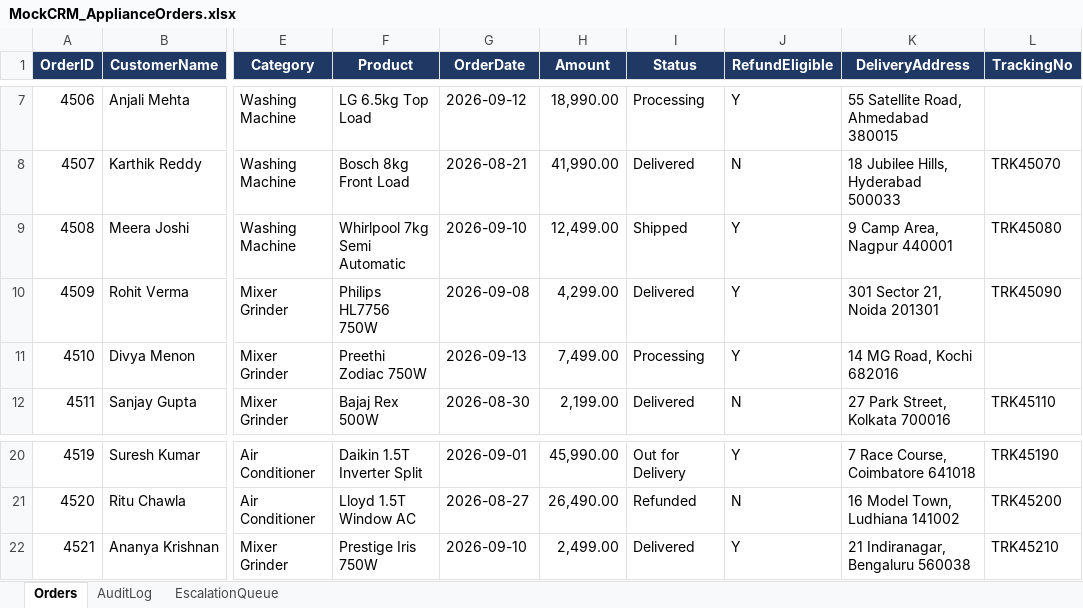
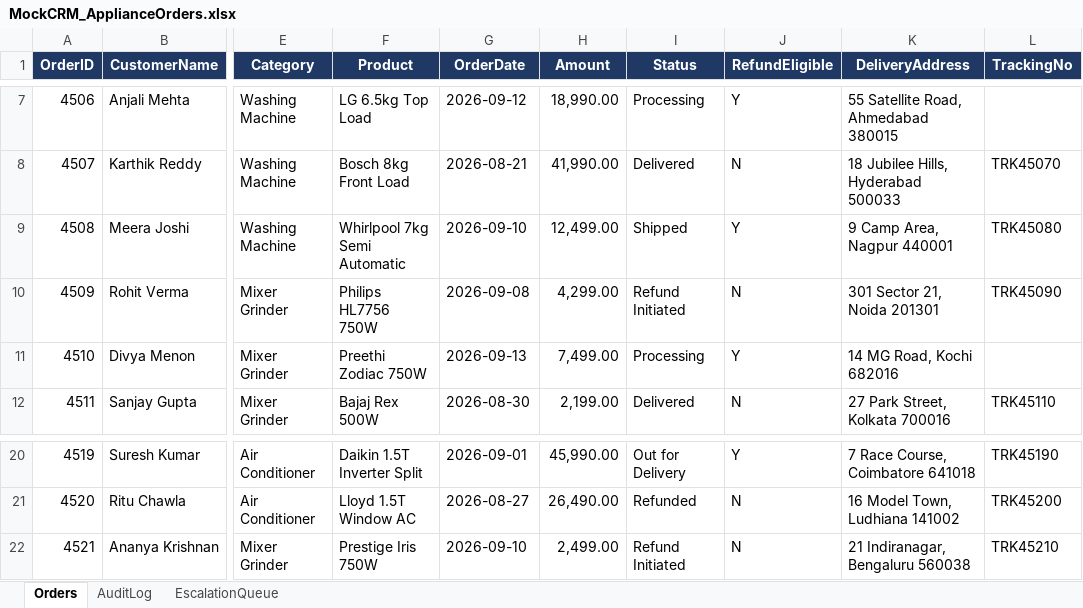
Before and after one commit to MohitPatil2402/Combining-RPA-workflow-with-Conversational-AI, an Excel workbook: data/MockCRM_ApplianceOrders.xlsx, sheet Orders, drawn as a sheet; only a part is shown, gaps mark what is left out; values as stored, in another font and other column widths than the file's, no borders; the diff names each change by its address in the sheet, - before the commit and + after, or states it on an @@ line.

```diff
--- a/data/MockCRM_ApplianceOrders.xlsx (sheet Orders)
+++ b/data/MockCRM_ApplianceOrders.xlsx (sheet Orders)
-I10 (Status): Delivered
+I10 (Status): Refund Initiated
-J10 (RefundEligible): Y
+J10 (RefundEligible): N
-I22 (Status): Delivered
+I22 (Status): Refund Initiated
-J22 (RefundEligible): Y
+J22 (RefundEligible): N
```
Also changed, not shown: sheet EscalationQueue, sheet AuditLog, 8 other files.
